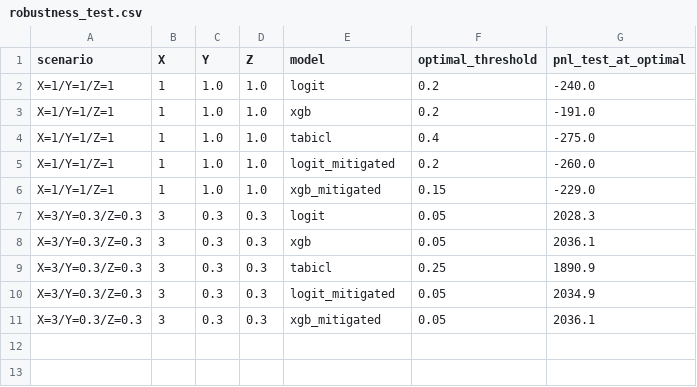
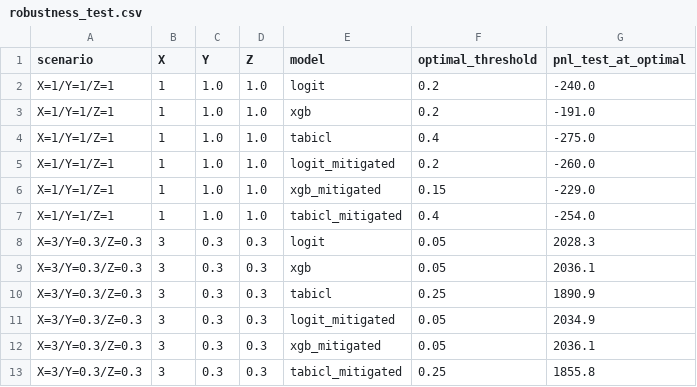
Before and after one commit to MaximilienLuc/Dating_app, a CSV file: reports/performance/robustness_test.csv, drawn as a sheet; the diff names each change by its address in the sheet, - before the commit and + after, or states it on an @@ line.

```diff
--- a/reports/performance/robustness_test.csv
+++ b/reports/performance/robustness_test.csv
+row 7: X=1/Y=1/Z=1 | 1 | 1.0 | 1.0 | tabicl_mitigated | 0.4 | -254.0
+row 13: X=3/Y=0.3/Z=0.3 | 3 | 0.3 | 0.3 | tabicl_mitigated | 0.25 | 1855.8
```
Also changed, not shown: reports/performance/summary_all_models.csv, 7 other files.
